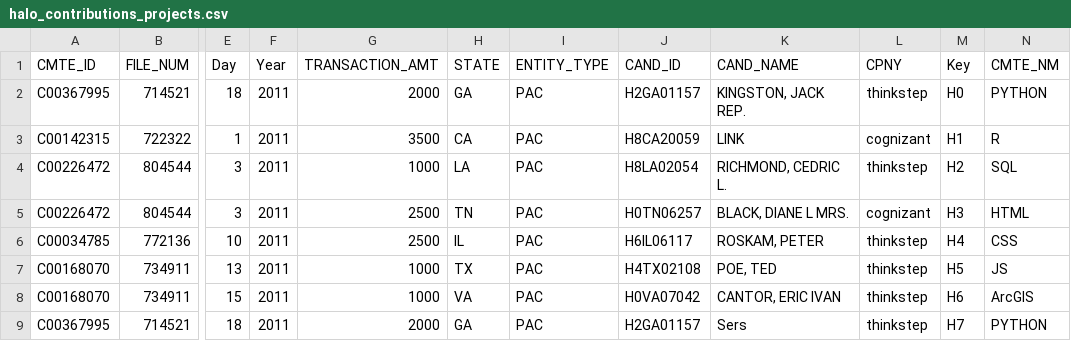
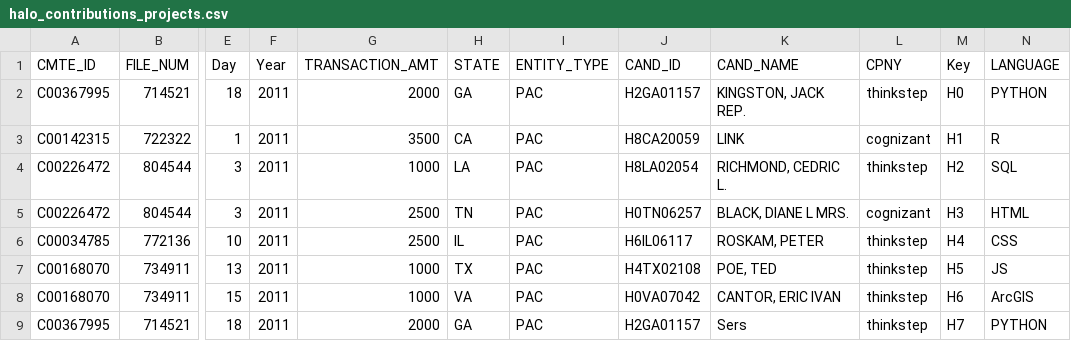
Before and after one commit to moxpower/Data-Science-playground, a CSV file: deliver/projects/halo/data/halo_contributions_projects.csv, drawn as a sheet; only a part is shown, gaps mark what is left out; the diff names each change by its address in the sheet, - before the commit and + after, or states it on an @@ line.

Commit message:
Language edited

```diff
--- a/deliver/projects/halo/data/halo_contributions_projects.csv
+++ b/deliver/projects/halo/data/halo_contributions_projects.csv
-N1: CMTE_NM
+N1: LANGUAGE
```
Also changed, not shown: 1 other file.
